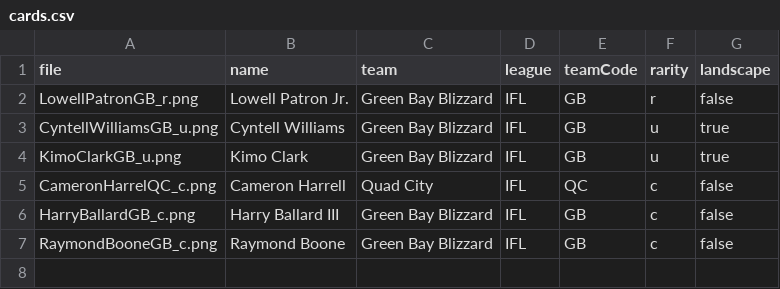
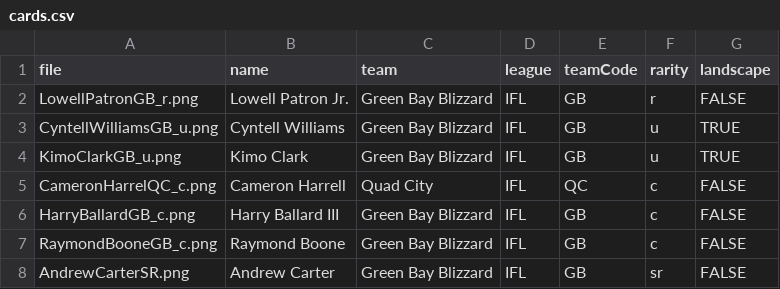
Before and after one commit to indoorfootballindex/ifl-cards, a CSV file: packs/IFL2025/cards.csv, drawn as a sheet.

```diff
--- a/packs/IFL2025/cards.csv
+++ b/packs/IFL2025/cards.csv
@@ -1,7 +1,8 @@
 file,name,team,league,teamCode,rarity,landscape
-LowellPatronGB_r.png,Lowell Patron Jr.,Green Bay Blizzard,IFL,GB,r,false
-CyntellWilliamsGB_u.png,Cyntell Williams,Green Bay Blizzard,IFL,GB,u,true
-KimoClarkGB_u.png,Kimo Clark,Green Bay Blizzard,IFL,GB,u,true
-CameronHarrelQC_c.png,Cameron Harrell,Quad City,IFL,QC,c,false
-HarryBallardGB_c.png,Harry Ballard III,Green Bay Blizzard,IFL,GB,c,false
-RaymondBooneGB_c.png,Raymond Boone,Green Bay Blizzard,IFL,GB,c,false
+LowellPatronGB_r.png,Lowell Patron Jr.,Green Bay Blizzard,IFL,GB,r,FALSE
+CyntellWilliamsGB_u.png,Cyntell Williams,Green Bay Blizzard,IFL,GB,u,TRUE
+KimoClarkGB_u.png,Kimo Clark,Green Bay Blizzard,IFL,GB,u,TRUE
+CameronHarrelQC_c.png,Cameron Harrell,Quad City,IFL,QC,c,FALSE
+HarryBallardGB_c.png,Harry Ballard III,Green Bay Blizzard,IFL,GB,c,FALSE
+RaymondBooneGB_c.png,Raymond Boone,Green Bay Blizzard,IFL,GB,c,FALSE
+AndrewCarterSR.png,Andrew Carter,Green Bay Blizzard,IFL,GB,sr,FALSE
```
Also changed, not shown: 1 other file.
